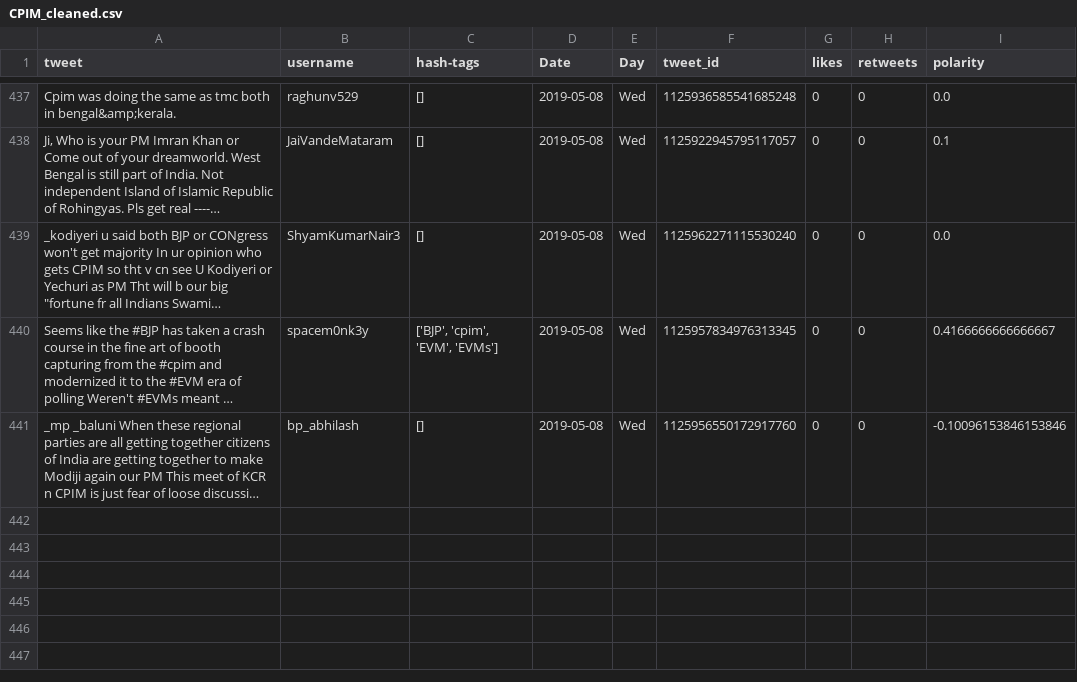
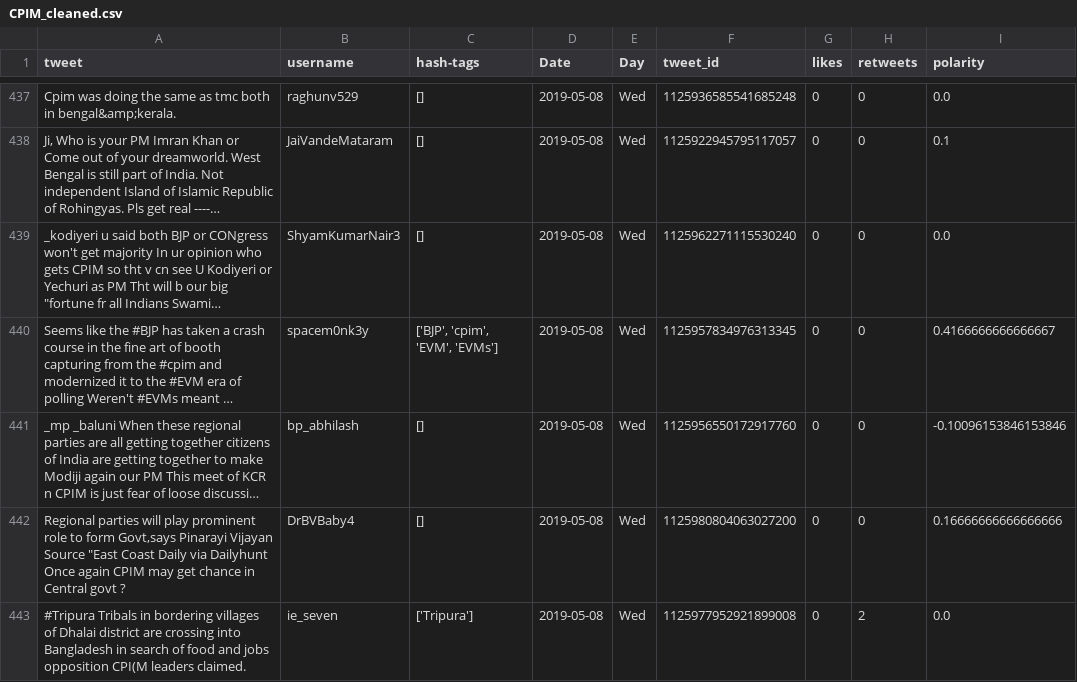
Before and after one commit to itsDevhere/DataRepo, a CSV file: CPIM_cleaned.csv, drawn as a sheet; only a part is shown, gaps mark what is left out; long unchanged cells end in …; the diff names each change by its address in the sheet, - before the commit and + after, or states it on an @@ line.

```diff
--- a/CPIM_cleaned.csv
+++ b/CPIM_cleaned.csv
+row 442: Regional parties will play prominent role to form Govt,says Pinarayi Vijayan Source "East Coast Daily via Dailyhunt Once again CPIM may get chance in Central govt ? | DrBVBaby4 | [] | 2019-05-08 | Wed | 1125980804063027200 | 0 | 0 | 0.16666666666666666
+row 443: #Tripura Tribals in bordering villages of Dhalai district are crossing into Bangladesh in search of food and jobs opposition CPI(M leaders claimed. | ie_seven | ['Tripura'] | 2019-05-08 | Wed | 1125977952921899008 | 0 | 2 | 0.0
```
Also changed, not shown: BSP_cleaned.csv, RJD_cleaned.csv, 5 other files.
